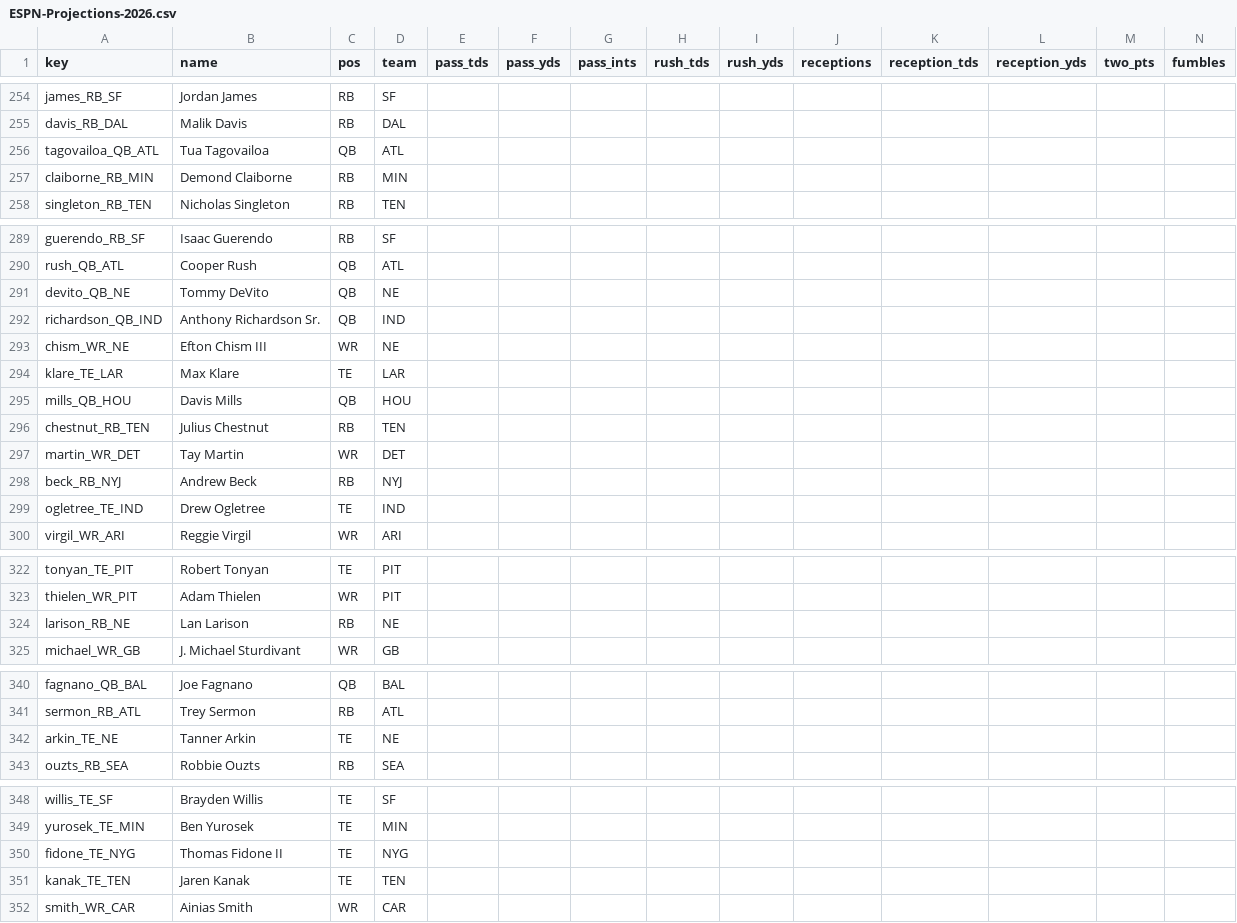
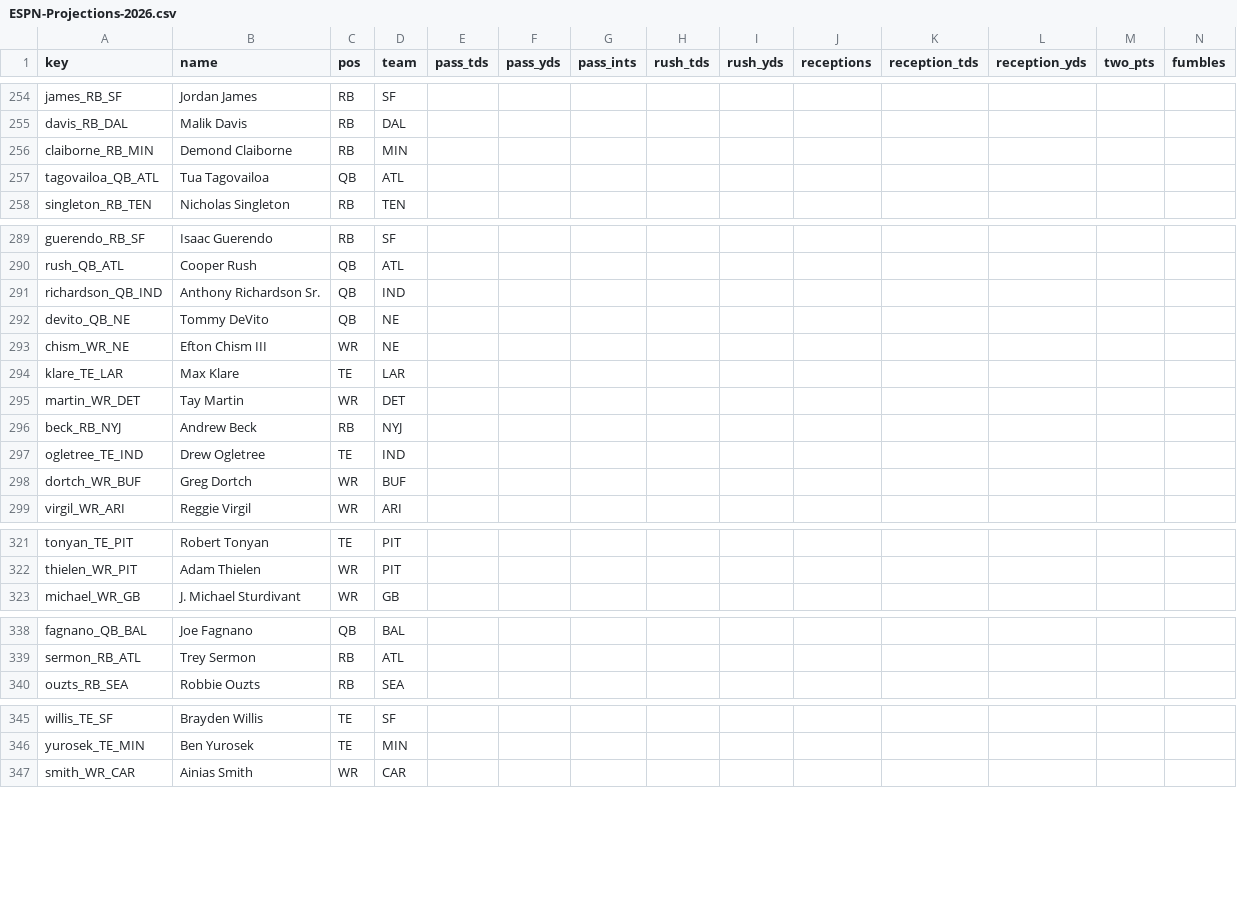
Before and after one commit to c4c-innovationslab/fantasy-football-manager, a CSV file: data/raw/projections/ESPN-Projections-2026.csv, drawn as a sheet; only a part is shown, gaps mark what is left out; removed rows and columns are numbered as before the commit, all else as after; rows hold the shown columns only; the diff covers the shown part only; the diff names each change by its address in the sheet, - before the commit and + after, or states it on an @@ line.

```diff
--- a/data/raw/projections/ESPN-Projections-2026.csv
+++ b/data/raw/projections/ESPN-Projections-2026.csv
@@ row 257 moved to row 256: claiborne_RB_MIN @@
@@ row 292 moved to row 291: richardson_QB_IND @@
-row 295: mills_QB_HOU | Davis Mills | QB | HOU
-row 296: chestnut_RB_TEN | Julius Chestnut | RB | TEN
+row 298: dortch_WR_BUF | Greg Dortch | WR | BUF
-row 324: larison_RB_NE | Lan Larison | RB | NE
-row 342: arkin_TE_NE | Tanner Arkin | TE | NE
-row 350: fidone_TE_NYG | Thomas Fidone II | TE | NYG
-row 351: kanak_TE_TEN | Jaren Kanak | TE | TEN
```
Also changed, not shown: 4 moved rows elsewhere in this file, data/processed/Projections-2026.csv, data/raw/projections/CBS-Projections-2026.csv, 1 other file.
